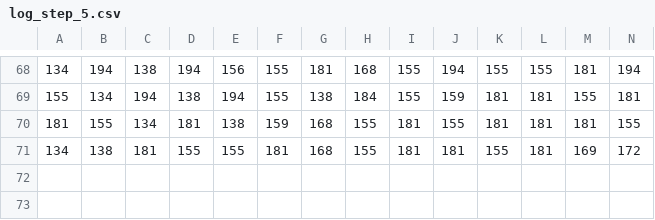
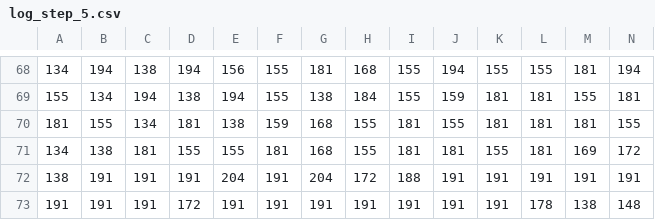
Before and after one commit to ricgoe/PyESP, a CSV file: Logs/log_step_5.csv, drawn as a sheet; only a part is shown, gaps mark what is left out; rows hold the shown columns only; the diff names each change by its address in the sheet, - before the commit and + after, or states it on an @@ line.

```diff
--- a/Logs/log_step_5.csv
+++ b/Logs/log_step_5.csv
+row 72: 138 | 191 | 191 | 191 | 204 | 191 | 204 | 172 | 188 | 191 | 191 | 191 | 191 | 191
+row 73: 191 | 191 | 191 | 172 | 191 | 191 | 191 | 191 | 191 | 191 | 191 | 178 | 138 | 148
```
Also changed, not shown: Logs/pyramid_log_step_5.csv, mprem_files/log_step_5.csv, 9 other files.
